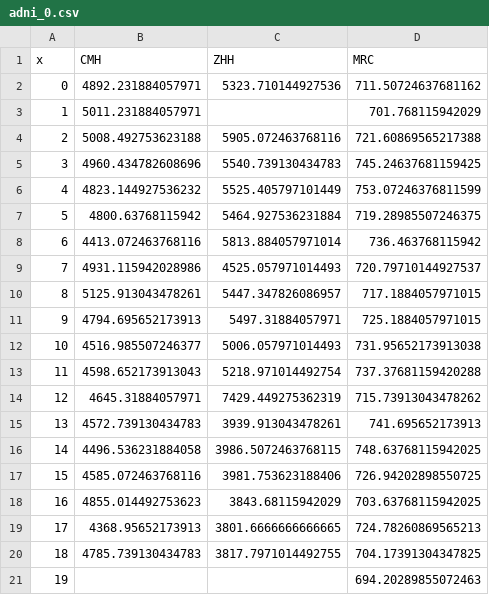
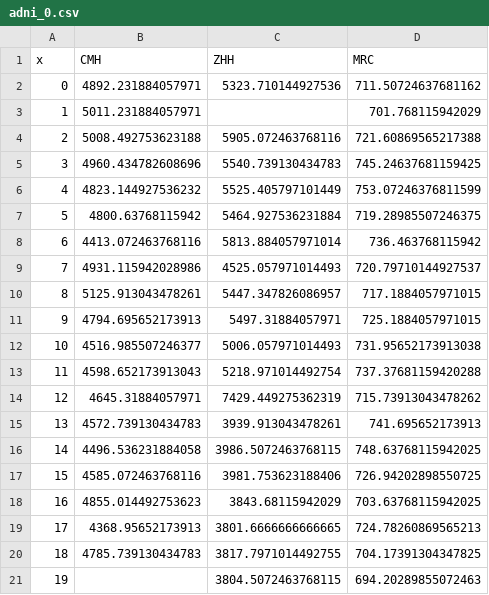
Before and after one commit to kochunov/spins, a CSV file: assets/adni_0.csv, drawn as a sheet.

```diff
--- a/assets/adni_0.csv
+++ b/assets/adni_0.csv
@@ -20,2 +20,2 @@ x,CMH,ZHH,MRC
 18,4785.739130434783,3817.7971014492755,704.17391304347825
-19,,,694.20289855072463
+19,,3804.5072463768115,694.20289855072463
```
Also changed, not shown: assets/adni_4.csv, assets/adni_5.csv, 6 other files.
